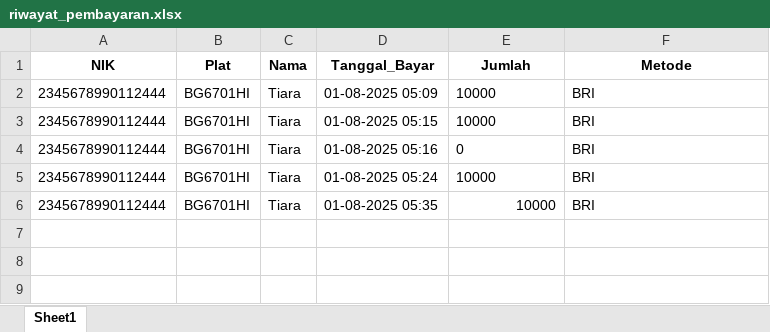
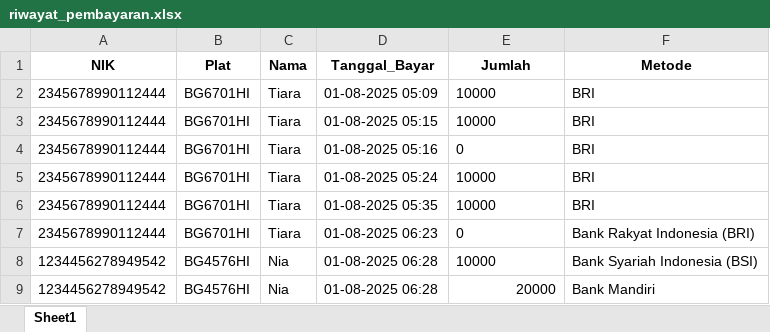
Before and after one commit to Restagustina/dashboard_pajak_online, an Excel workbook: DASHBOARD_main/riwayat_pembayaran.xlsx, sheet Sheet1, drawn as a sheet; values as stored, in another font and other column widths than the file's, no borders; the diff names each change by its address in the sheet, - before the commit and + after, or states it on an @@ line.

Commit message:
Update data kendaraan dan riwayat pembayaran

```diff
--- a/DASHBOARD_main/riwayat_pembayaran.xlsx (sheet Sheet1)
+++ b/DASHBOARD_main/riwayat_pembayaran.xlsx (sheet Sheet1)
-E6 alignment: right
+E6 alignment: left
+row 7: 2345678990112444 | BG6701HI | Tiara | 01-08-2025 06:23 | 0 | Bank Rakyat Indonesia (BRI)
+row 8: 1234456278949542 | BG4576HI | Nia | 01-08-2025 06:28 | 10000 | Bank Syariah Indonesia (BSI)
+row 9: 1234456278949542 | BG4576HI | Nia | 01-08-2025 06:28 | 20000 | Bank Mandiri
```
Also changed, not shown: DASHBOARD_main/data_kendaraan.xlsx.
